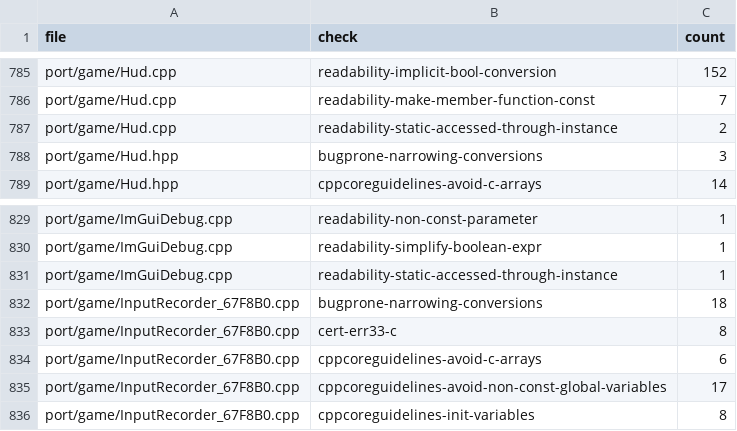
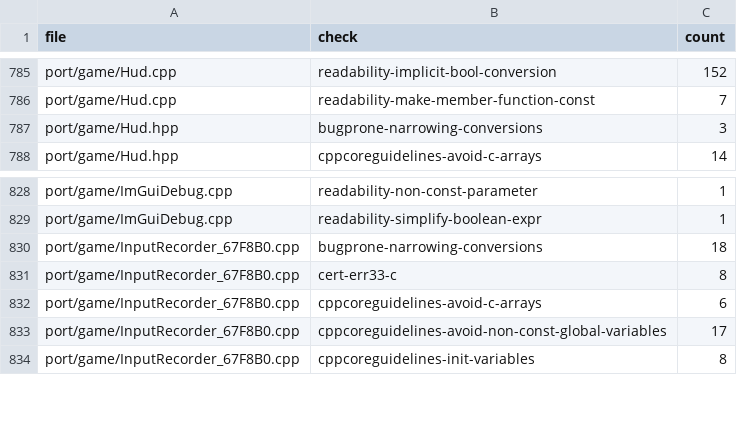
Before and after one commit to comedyjohn/gta2_re, a CSV file: port/refactor/tidy-baseline.csv, drawn as a sheet; only a part is shown, gaps mark what is left out; the diff names each change by its address in the sheet, - before the commit and + after, or states it on an @@ line.

```diff
--- a/port/refactor/tidy-baseline.csv
+++ b/port/refactor/tidy-baseline.csv
-row 787: port/game/Hud.cpp | readability-static-accessed-through-instance | 2
-row 831: port/game/ImGuiDebug.cpp | readability-static-accessed-through-instance | 1
```
Also changed, not shown: 2 other files.
